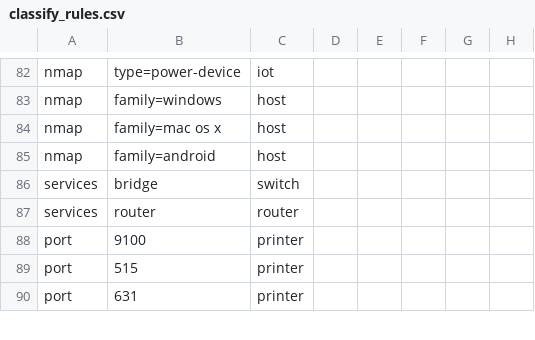
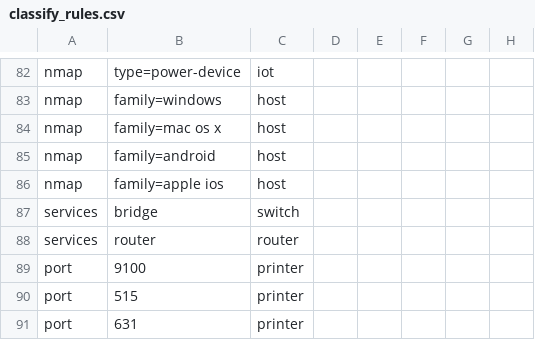
Before and after one commit to FlexEbat/Netscribe, a CSV file: internal/collector/classify_rules.csv, drawn as a sheet; only a part is shown, gaps mark what is left out; the diff names each change by its address in the sheet, - before the commit and + after, or states it on an @@ line.

Commit message:
feat(nmap): tell Apple iOS from Cisco IOS and journal Nmap changes (#48)
* feat(nmap): tell Apple iOS from Cisco IOS and journal Nmap changes

* chore: probe go test failures (temporary)

* chore: probe with -race (temporary)

* chore: remove test probe workflow

```diff
--- a/internal/collector/classify_rules.csv
+++ b/internal/collector/classify_rules.csv
+row 86: nmap | family=apple ios | host
```
Also changed, not shown: 7 other files.
